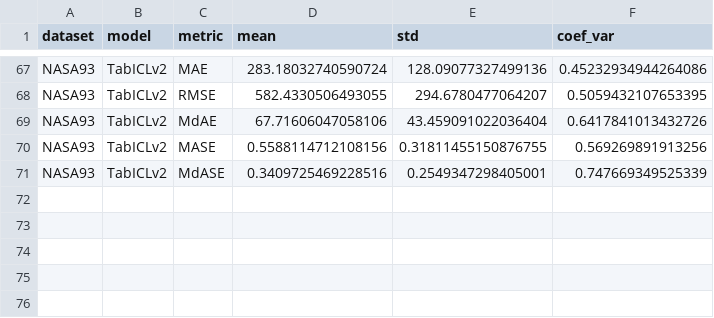
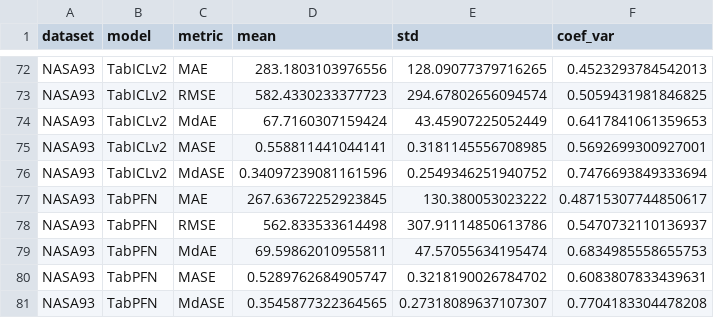
Before and after one commit to aferamb/models_effort_estimation, a CSV file: stability_metrics.csv, drawn as a sheet; only a part is shown, gaps mark what is left out; addresses are those after the commit; the diff covers the shown part only; the diff names each change by its address in the sheet, - before the commit and + after, or states it on an @@ line.

```diff
--- a/stability_metrics.csv
+++ b/stability_metrics.csv
-D72 (mean): 283.18032740590724
+D72 (mean): 283.1803103976556
-E72 (std): 128.09077327499136
+E72 (std): 128.09077379716265
-F72 (coef_var): 0.45232934944264086
+F72 (coef_var): 0.4523293784542013
-D73 (mean): 582.4330506493055
+D73 (mean): 582.4330233377723
-E73 (std): 294.6780477064207
+E73 (std): 294.67802656094574
-F73 (coef_var): 0.5059432107653395
+F73 (coef_var): 0.5059431981846825
-D74 (mean): 67.71606047058106
+D74 (mean): 67.7160307159424
-E74 (std): 43.459091022036404
+E74 (std): 43.45907225052449
-F74 (coef_var): 0.6417841013432726
+F74 (coef_var): 0.6417841061359653
-D75 (mean): 0.5588114712108156
+D75 (mean): 0.558811441044141
-E75 (std): 0.31811455150876755
+E75 (std): 0.3181145556708985
-F75 (coef_var): 0.569269891913256
+F75 (coef_var): 0.5692699300927001
-D76 (mean): 0.3409725469228516
+D76 (mean): 0.34097239081161596
-E76 (std): 0.2549347298405001
+E76 (std): 0.2549346251940752
-F76 (coef_var): 0.747669349525339
+F76 (coef_var): 0.7476693849333694
+row 77: NASA93 | TabPFN | MAE | 267.63672252923845 | 130.380053023222 | 0.48715307744850617
+row 78: NASA93 | TabPFN | RMSE | 562.833533614498 | 307.91114850613786 | 0.5470732110136937
+row 79: NASA93 | TabPFN | MdAE | 69.59862010955811 | 47.57055634195474 | 0.6834985558655753
+row 80: NASA93 | TabPFN | MASE | 0.5289762684905747 | 0.3218190026784702 | 0.6083807833439631
+row 81: NASA93 | TabPFN | MdASE | 0.3545877322364565 | 0.27318089637107307 | 0.7704183304478208
```
Also changed, not shown: 5 added rows and 75 edited cells elsewhere in this file, model_ranking.csv, results_summary.csv, 17 other files.
